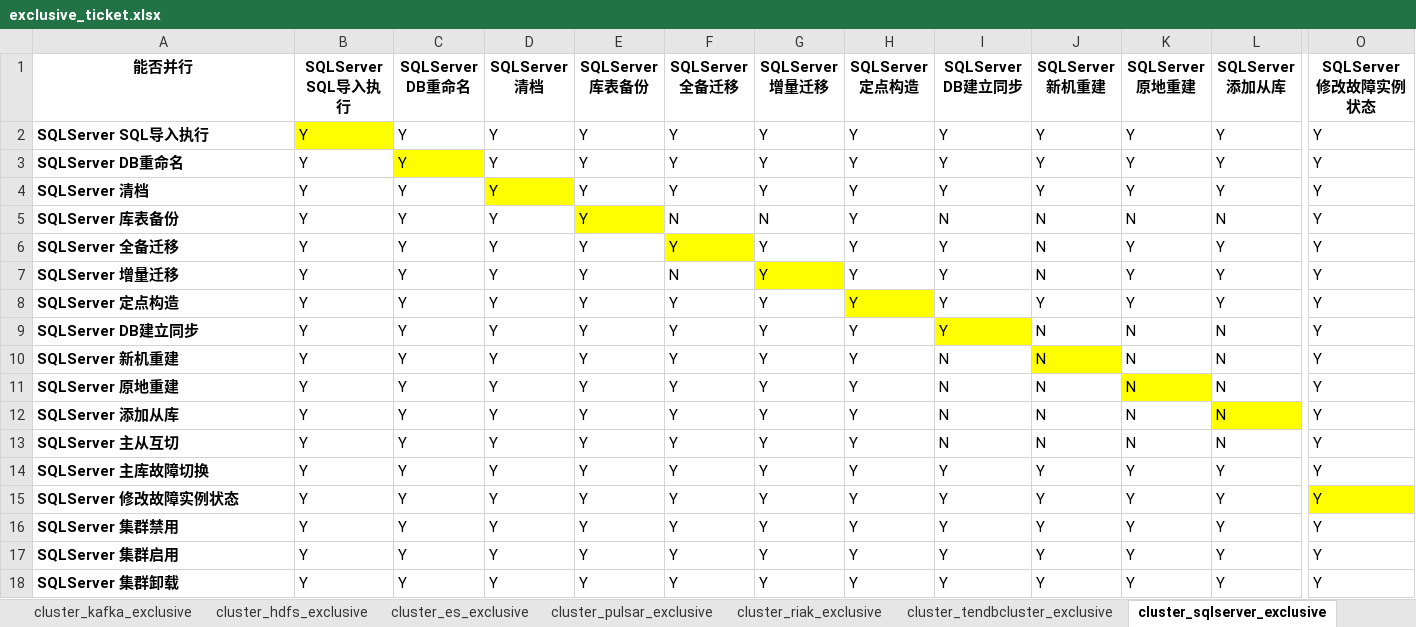
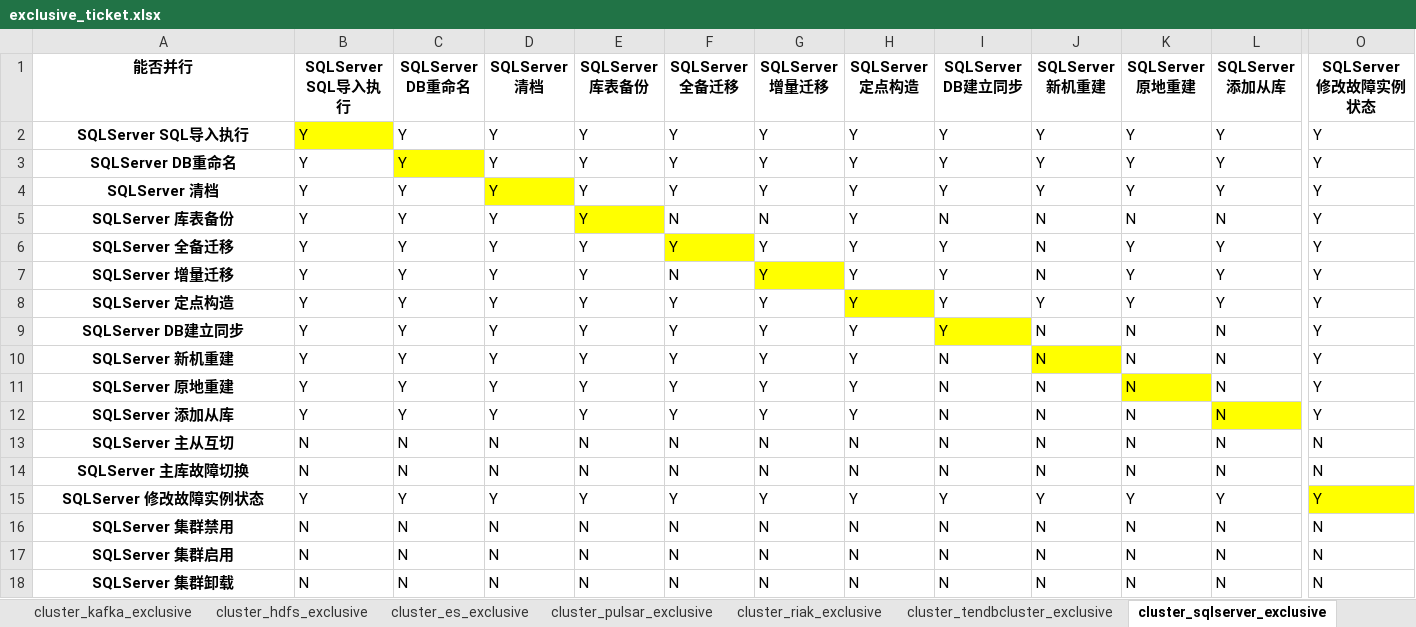
Before and after one commit to sighter-jsjs/blueking-dbm, an Excel workbook: dbm-ui/backend/ticket/exclusive_ticket.xlsx, sheet cluster_sqlserver_exclusive, drawn as a sheet; only a part is shown, gaps mark what is left out; values as stored, in another font and other column widths than the file's, no borders; the diff covers the shown part only; the diff names each change by its address in the sheet, - before the commit and + after, or states it on an @@ line.

```diff
--- a/dbm-ui/backend/ticket/exclusive_ticket.xlsx (sheet cluster_sqlserver_exclusive)
+++ b/dbm-ui/backend/ticket/exclusive_ticket.xlsx (sheet cluster_sqlserver_exclusive)
-A2:A18 alignment: left
+A2:A18 alignment: center
-B13:B14 (SQLServer SQL导入执行): Y
+B13:B14 (SQLServer SQL导入执行): N
-C13:C14 (SQLServer DB重命名): Y
+C13:C14 (SQLServer DB重命名): N
-D13:D14 (SQLServer 清档): Y
+D13:D14 (SQLServer 清档): N
-E13:E14 (SQLServer 库表备份): Y
+E13:E14 (SQLServer 库表备份): N
-F13:F14 (SQLServer 全备迁移): Y
+F13:F14 (SQLServer 全备迁移): N
-G13:G14 (SQLServer 增量迁移): Y
+G13:G14 (SQLServer 增量迁移): N
-H13:H14 (SQLServer 定点构造): Y
+H13:H14 (SQLServer 定点构造): N
-O13:O14 (SQLServer 修改故障实例状态): Y
+O13:O14 (SQLServer 修改故障实例状态): N
-I14 (SQLServer DB建立同步): Y
+I14 (SQLServer DB建立同步): N
-J14 (SQLServer 新机重建): Y
+J14 (SQLServer 新机重建): N
-K14 (SQLServer 原地重建): Y
+K14 (SQLServer 原地重建): N
-L14 (SQLServer 添加从库): Y
+L14 (SQLServer 添加从库): N
-B16:B18 (SQLServer SQL导入执行): Y
+B16:B18 (SQLServer SQL导入执行): N
-C16:C18 (SQLServer DB重命名): Y
+C16:C18 (SQLServer DB重命名): N
-D16:D18 (SQLServer 清档): Y
+D16:D18 (SQLServer 清档): N
-E16:E18 (SQLServer 库表备份): Y
+E16:E18 (SQLServer 库表备份): N
-F16:F18 (SQLServer 全备迁移): Y
+F16:F18 (SQLServer 全备迁移): N
-G16:G18 (SQLServer 增量迁移): Y
+G16:G18 (SQLServer 增量迁移): N
-H16:H18 (SQLServer 定点构造): Y
+H16:H18 (SQLServer 定点构造): N
-I16:I18 (SQLServer DB建立同步): Y
+I16:I18 (SQLServer DB建立同步): N
-J16:J18 (SQLServer 新机重建): Y
+J16:J18 (SQLServer 新机重建): N
-K16:K18 (SQLServer 原地重建): Y
+K16:K18 (SQLServer 原地重建): N
-L16:L18 (SQLServer 添加从库): Y
+L16:L18 (SQLServer 添加从库): N
-O16:O18 (SQLServer 修改故障实例状态): Y
+O16:O18 (SQLServer 修改故障实例状态): N
```
Also changed, not shown: 31 edited cells and cell formats elsewhere in this sheet, sheet cluster_mysql_exclusive, sheet cluster_tendbcluster_exclusive.
